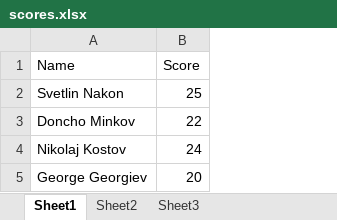
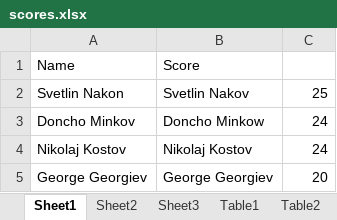
Before and after one commit to shakuu/Homework, an Excel workbook: DataBases/ADONET/ADONET.Homework/scores.xlsx, sheet Sheet1, drawn as a sheet; values as stored, in another font and other column widths than the file's, no borders; addresses are those after the commit; the diff names each change by its address in the sheet, - before the commit and + after, or states it on an @@ line.

```diff
--- a/DataBases/ADONET/ADONET.Homework/scores.xlsx (sheet Sheet1)
+++ b/DataBases/ADONET/ADONET.Homework/scores.xlsx (sheet Sheet1)
+sheet tab: Table1
+sheet tab: Table2
+column B, rows 1-5: Score | Svetlin Nakov | Doncho Minkow | Nikolaj Kostov | George Georgiev
-C1: Score
+C1: (empty)
-C3: 22
+C3: 24
```
Also changed, not shown: other sheet tabs, 5 other files.
